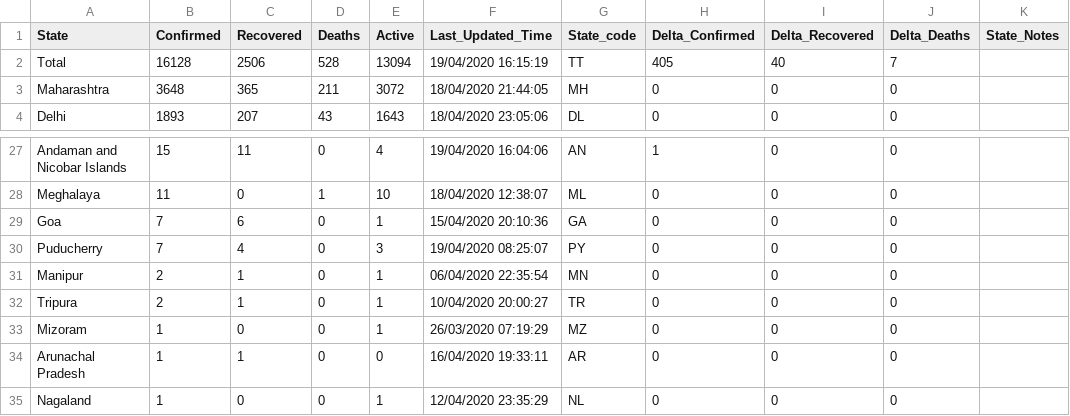
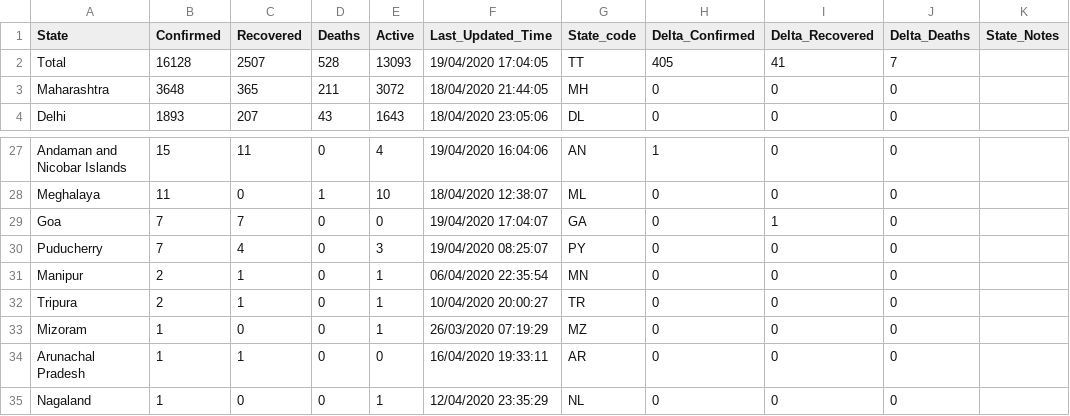
Before and after one commit to shuklaayush/api, a CSV file: csv/2020-04-19/state_wise.csv, drawn as a sheet; only a part is shown, gaps mark what is left out.

```diff
--- a/csv/2020-04-19/state_wise.csv
+++ b/csv/2020-04-19/state_wise.csv
@@ -1,3 +1,3 @@
 State,Confirmed,Recovered,Deaths,Active,Last_Updated_Time,State_code,Delta_Confirmed,Delta_Recovered,Delta_Deaths,State_Notes
-Total,16128,2506,528,13094,19/04/2020 16:15:19,TT,405,40,7,
+Total,16128,2507,528,13093,19/04/2020 17:04:05,TT,405,41,7,
 Maharashtra,3648,365,211,3072,18/04/2020 21:44:05,MH,0,0,0,
@@ -28,3 +28,3 @@ Andaman and Nicobar Islands,15,11,0,4,19/04/2020 16:04:06,AN,1,0,0,
 Meghalaya,11,0,1,10,18/04/2020 12:38:07,ML,0,0,0,
-Goa,7,6,0,1,15/04/2020 20:10:36,GA,0,0,0,
+Goa,7,7,0,0,19/04/2020 17:04:07,GA,0,1,0,
 Puducherry,7,4,0,3,19/04/2020 08:25:07,PY,0,0,0,
```
Also changed, not shown: csv/2020-04-19/death_and_recovered.csv, csv/2020-04-19/statewise_tested_numbers_data.csv, 10 other files.
